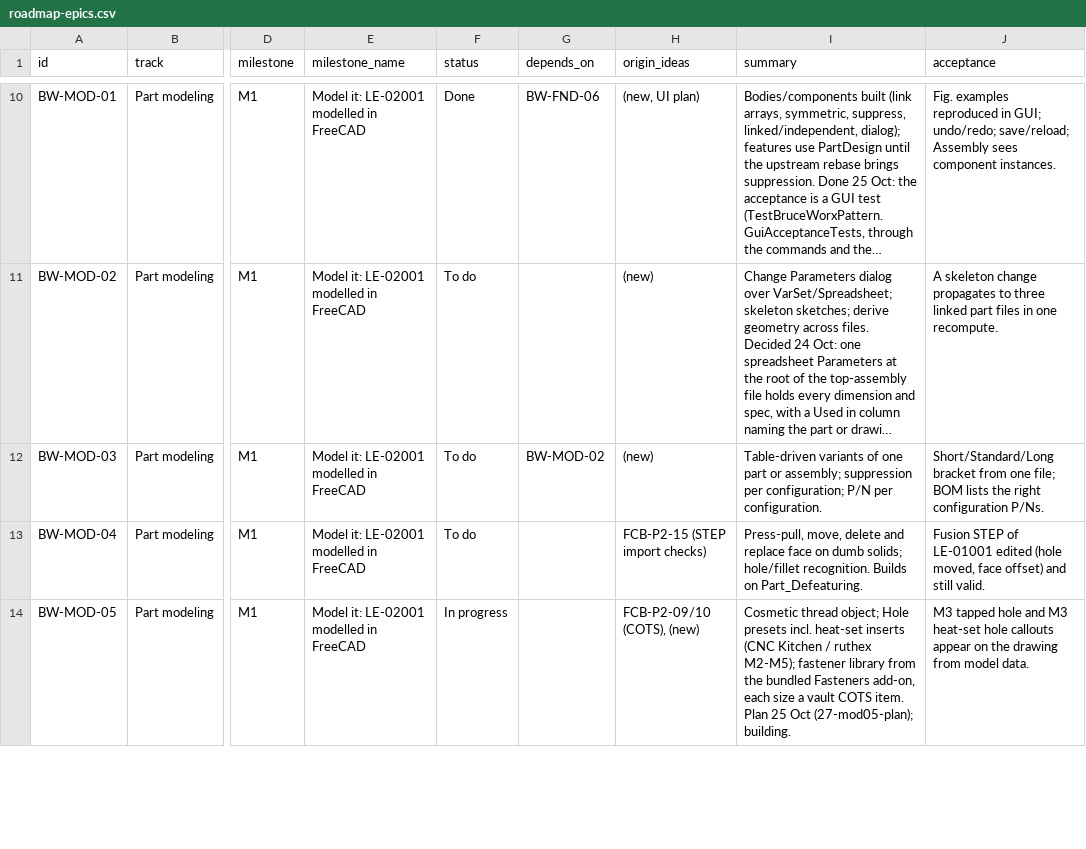
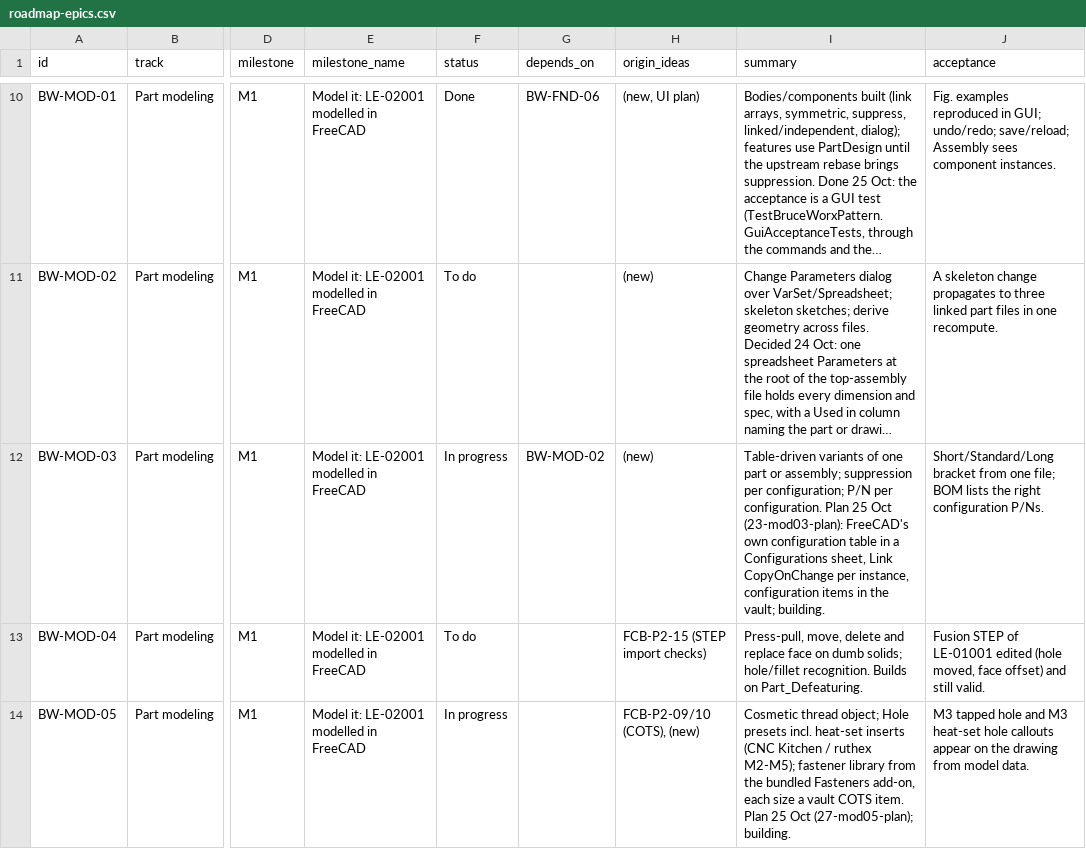
Before and after one commit to brucecodes2023/Datum, a CSV file: package/bruceworx/docs/fusion-ui-plan/roadmap-epics.csv, drawn as a sheet; only a part is shown, gaps mark what is left out; long unchanged cells end in …; the diff names each change by its address in the sheet, - before the commit and + after, or states it on an @@ line.

```diff
--- a/package/bruceworx/docs/fusion-ui-plan/roadmap-epics.csv
+++ b/package/bruceworx/docs/fusion-ui-plan/roadmap-epics.csv
-F12 (status): To do
+F12 (status): In progress
-I12 (summary): …per configuration.
+I12 (summary): …per configuration. Plan 25 Oct (23-mod03-plan): FreeCAD's own configuration table in a Configurations sheet, Link CopyOnChange per instance, configuration items in the vault; building.
```
Also changed, not shown: 6 other files.
